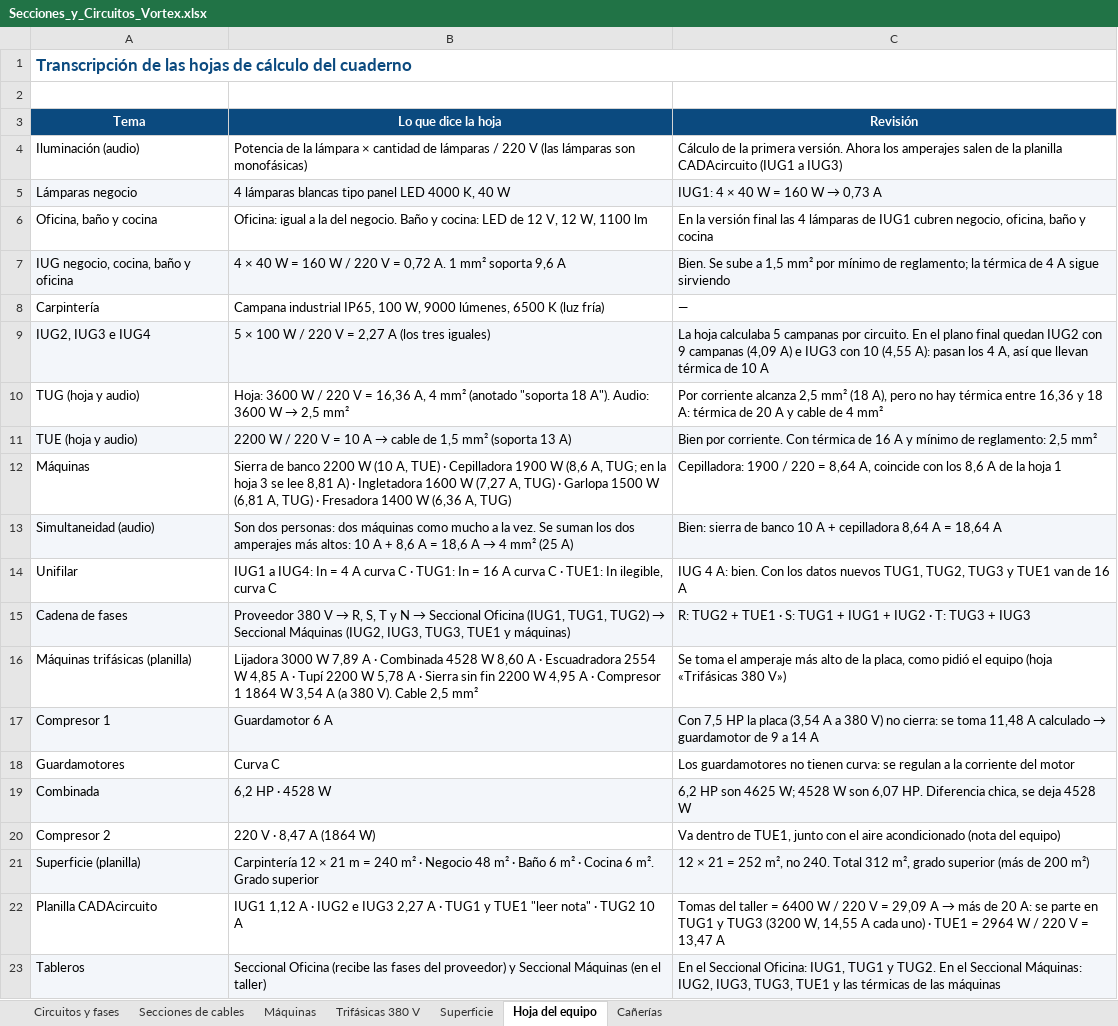
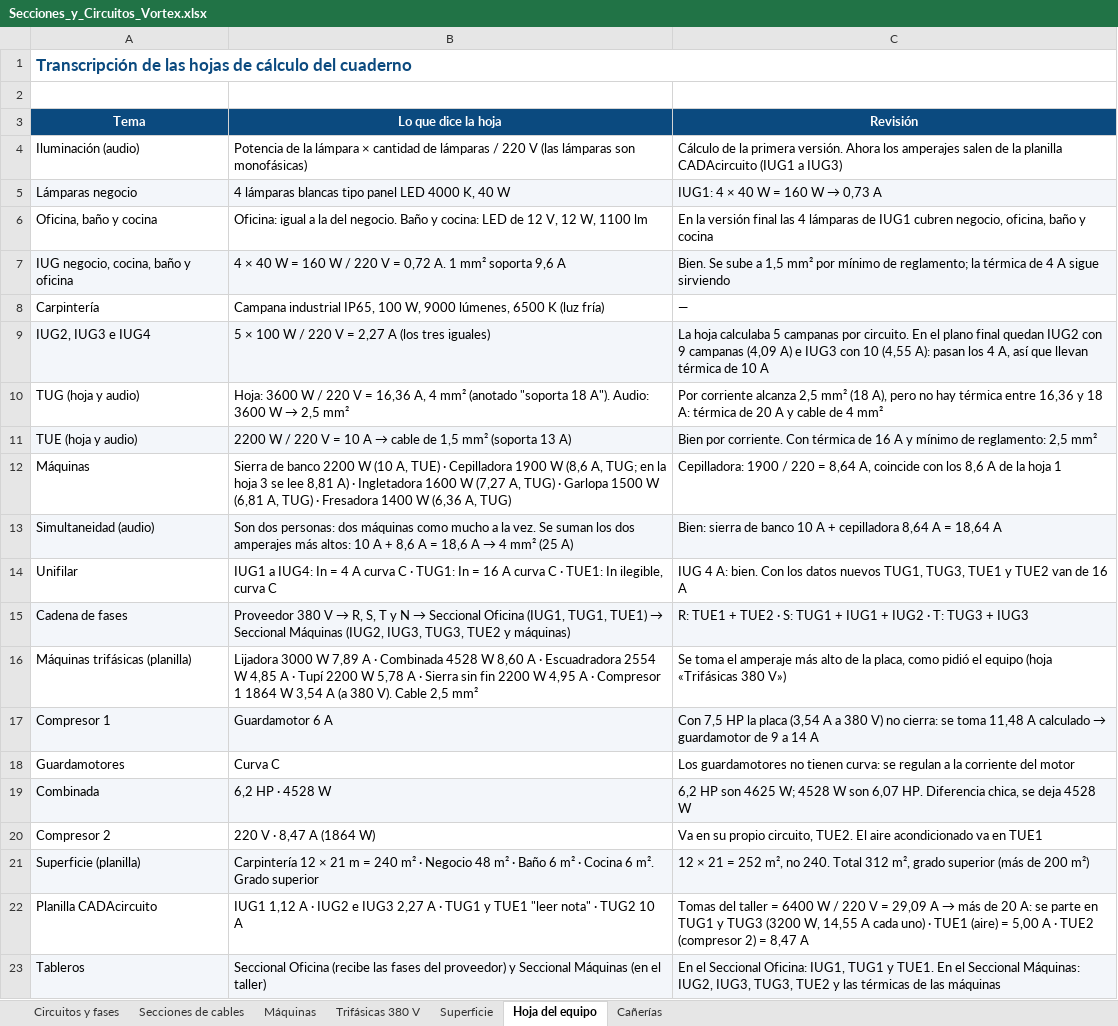
Before and after one commit to dicarlantoniooctavio-create/carpinteria-vortex, an Excel workbook: PRINCIPAL/04_Web/archivos/Secciones_y_Circuitos_Vortex.xlsx, sheet Hoja del equipo, drawn as a sheet; values as stored, in another font and other column widths than the file's, no borders; the diff names each change by its address in the sheet, - before the commit and + after, or states it on an @@ line.

```diff
--- a/PRINCIPAL/04_Web/archivos/Secciones_y_Circuitos_Vortex.xlsx (sheet Hoja del equipo)
+++ b/PRINCIPAL/04_Web/archivos/Secciones_y_Circuitos_Vortex.xlsx (sheet Hoja del equipo)
-C14 (Revisión): …nuevos TUG1, TUG2, TUG3 y TUE1 van de…
+C14 (Revisión): …nuevos TUG1, TUG3, TUE1 y TUE2 van de…
@@ B15 (Lo que dice la hoja): …(IUG1, TUG1, TUG2) → Seccional Máquinas (IUG2, IUG3, TUG3, TUE1 y máquinas) → …(IUG1, TUG1, TUE1) → Seccional Máquinas (IUG2, IUG3, TUG3, TUE2 y máquinas) @@
-C15 (Revisión): R: TUG2 + TUE1 · S:…
+C15 (Revisión): R: TUE1 + TUE2 · S:…
-C20 (Revisión): Va dentro de TUE1, junto con el aire acondicionado (nota del equipo)
+C20 (Revisión): Va en su propio circuito, TUE2. El aire acondicionado va en TUE1
-C22 (Revisión): …· TUE1 = 2964 W / 220 V = 13,47 A
+C22 (Revisión): …· TUE1 (aire) = 5,00 A · TUE2 (compresor 2) = 8,47 A
-C23 (Revisión): …TUG1 y TUG2. En el Seccional Máquinas: IUG2, IUG3, TUG3, TUE1 y las…
+C23 (Revisión): …TUG1 y TUE1. En el Seccional Máquinas: IUG2, IUG3, TUG3, TUE2 y las…
```
Also changed, not shown: sheet Circuitos y fases, sheet Secciones de cables, sheet Trifásicas 380 V, sheet Máquinas, sheet Superficie, PRINCIPAL/01_Proyecto_Organizado/instalacion-electrica/calculos/Planillas_Carpinteria_Vortex.xlsx, PRINCIPAL/04_Web/archivos/Planillas_Carpinteria_Vortex.xlsx, 17 other files.
